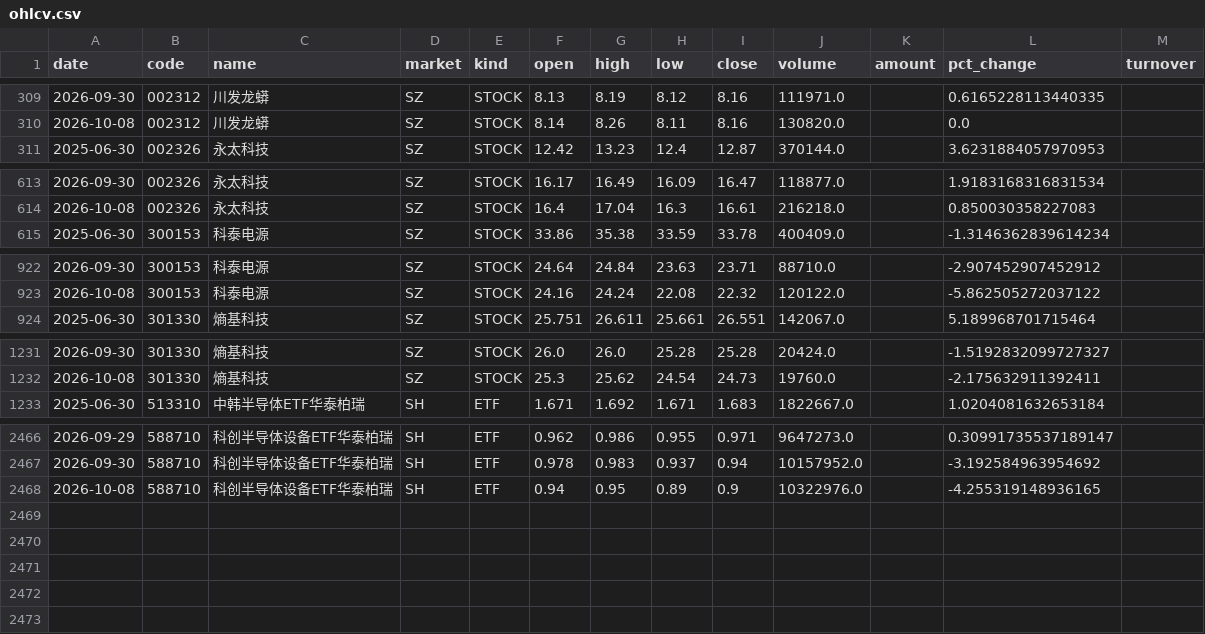
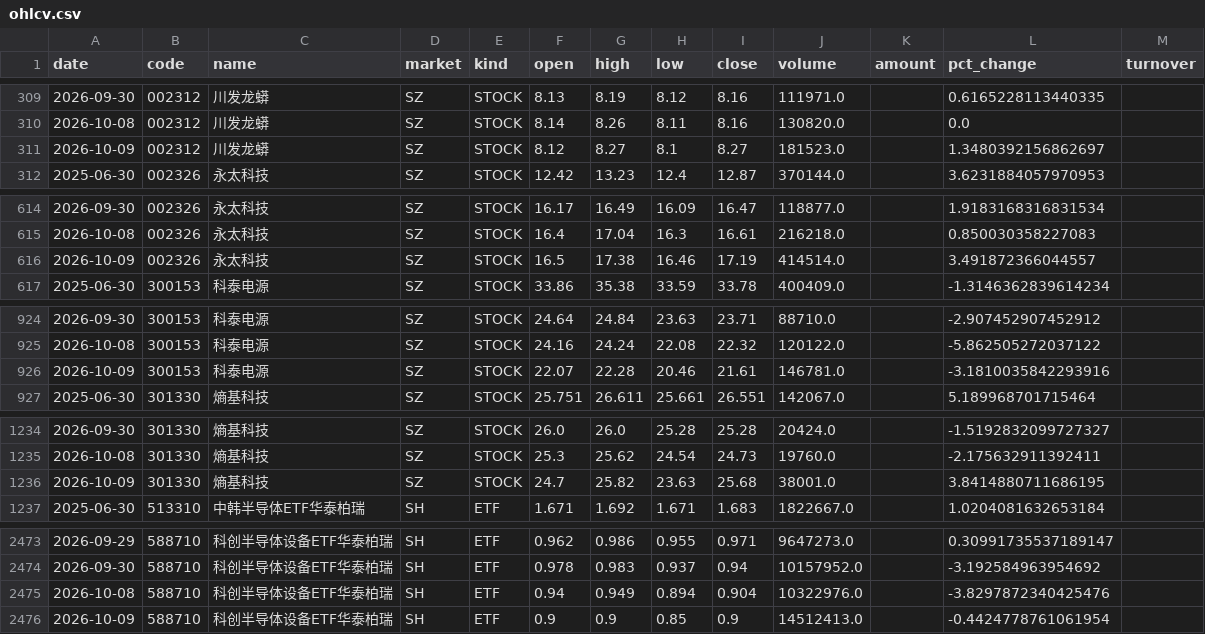
Before and after one commit to teresahblack04-ops/a-share-portfolio-monitor, a CSV file: data/ohlcv.csv, drawn as a sheet; only a part is shown, gaps mark what is left out; the diff covers the shown part only.

```diff
--- a/data/ohlcv.csv
+++ b/data/ohlcv.csv
@@ -310,2 +310,3 @@
 2026-10-08,002312,川发龙蟒,SZ,STOCK,8.14,8.26,8.11,8.16,130820.0,,0.0,
+2026-10-09,002312,川发龙蟒,SZ,STOCK,8.12,8.27,8.1,8.27,181523.0,,1.3480392156862697,
 2025-06-30,002326,永太科技,SZ,STOCK,12.42,13.23,12.4,12.87,370144.0,,3.6231884057970953,
@@ -614,2 +615,3 @@
 2026-10-08,002326,永太科技,SZ,STOCK,16.4,17.04,16.3,16.61,216218.0,,0.850030358227083,
+2026-10-09,002326,永太科技,SZ,STOCK,16.5,17.38,16.46,17.19,414514.0,,3.491872366044557,
 2025-06-30,300153,科泰电源,SZ,STOCK,33.86,35.38,33.59,33.78,400409.0,,-1.3146362839614234,
@@ -923,2 +925,3 @@
 2026-10-08,300153,科泰电源,SZ,STOCK,24.16,24.24,22.08,22.32,120122.0,,-5.862505272037122,
+2026-10-09,300153,科泰电源,SZ,STOCK,22.07,22.28,20.46,21.61,146781.0,,-3.1810035842293916,
 2025-06-30,301330,熵基科技,SZ,STOCK,25.751,26.611,25.661,26.551,142067.0,,5.189968701715464,
@@ -1232,2 +1235,3 @@
 2026-10-08,301330,熵基科技,SZ,STOCK,25.3,25.62,24.54,24.73,19760.0,,-2.175632911392411,
+2026-10-09,301330,熵基科技,SZ,STOCK,24.7,25.82,23.63,25.68,38001.0,,3.8414880711686195,
 2025-06-30,513310,中韩半导体ETF华泰柏瑞,SH,ETF,1.671,1.692,1.671,1.683,1822667.0,,1.0204081632653184,
@@ -2467,2 +2474,3 @@
 2026-09-30,588710,科创半导体设备ETF华泰柏瑞,SH,ETF,0.978,0.983,0.937,0.94,10157952.0,,-3.192584963954692,
-2026-10-08,588710,科创半导体设备ETF华泰柏瑞,SH,ETF,0.94,0.95,0.89,0.9,10322976.0,,-4.255319148936165,
+2026-10-08,588710,科创半导体设备ETF华泰柏瑞,SH,ETF,0.94,0.949,0.894,0.904,10322976.0,,-3.8297872340425476,
+2026-10-09,588710,科创半导体设备ETF华泰柏瑞,SH,ETF,0.9,0.9,0.85,0.9,14512413.0,,-0.4424778761061954,
```
Also changed, not shown: 3 added rows and 2 edited cells elsewhere in this file, output/risk_dashboard.csv, output/technical_report.csv, 3 other files.
